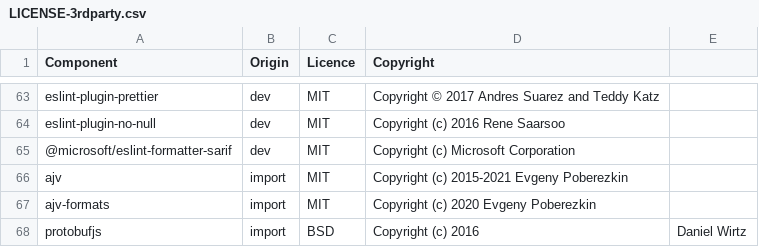
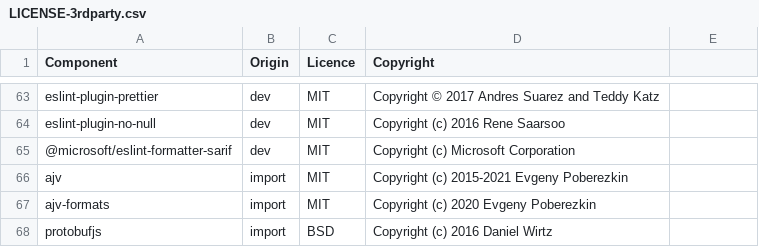
Before and after one commit to DataDog/datadog-ci, a CSV file: LICENSE-3rdparty.csv, drawn as a sheet; only a part is shown, gaps mark what is left out.

Commit message:
Fix Licenses

```diff
--- a/LICENSE-3rdparty.csv
+++ b/LICENSE-3rdparty.csv
@@ -67,2 +67,2 @@ ajv,import,MIT,Copyright (c) 2015-2021 Evgeny Poberezkin
 ajv-formats,import,MIT,Copyright (c) 2020 Evgeny Poberezkin
-protobufjs,import,BSD,Copyright (c) 2016, Daniel Wirtz
+protobufjs,import,BSD,Copyright (c) 2016 Daniel Wirtz
```
